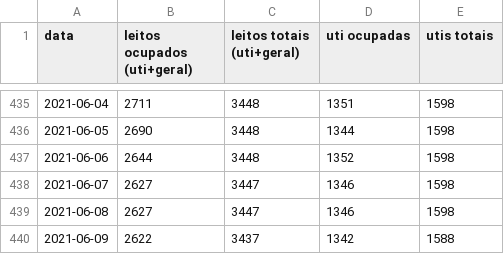
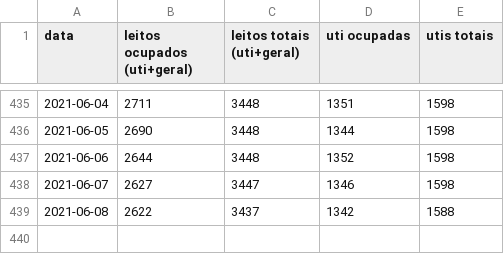
Before and after one commit to galdir/covid19python, a CSV file: leitos-exclusivos-covid-ba.csv, drawn as a sheet; only a part is shown, gaps mark what is left out.

Commit message:
dados de ontem corrigidos

```diff
--- a/leitos-exclusivos-covid-ba.csv
+++ b/leitos-exclusivos-covid-ba.csv
@@ -438,3 +438,2 @@
 2021-06-07,2627,3447,1346,1598,,
-2021-06-08,2627,3447,1346,1598,,
-2021-06-09,2622,3437,1342,1588,,
+2021-06-08,2622,3437,1342,1588,,
```
